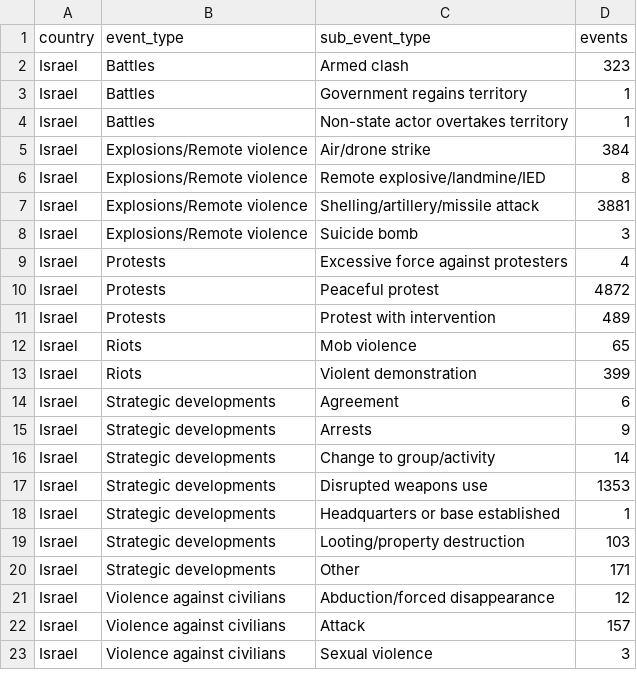
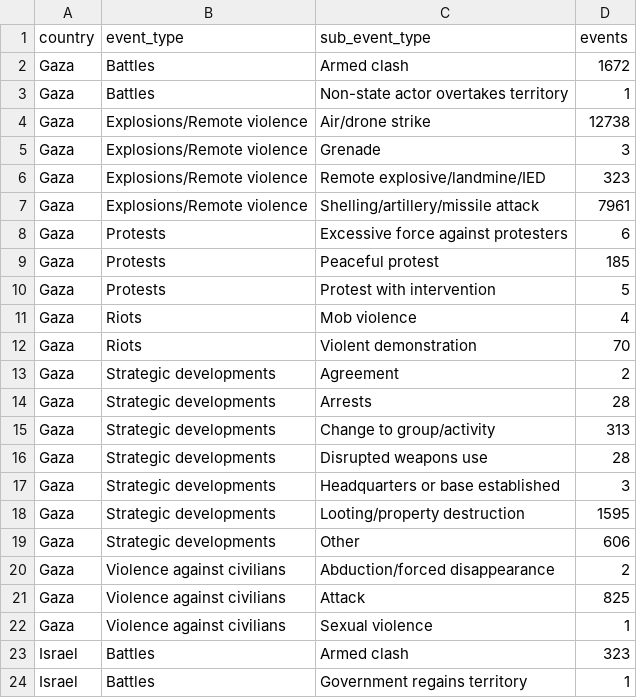
Before and after one commit to matteogrifone22/Data-Visualization-Project, a CSV file: src/Dataset/events_sankey.csv, drawn as a sheet; only a part is shown; the shorter side is filled out with more unchanged rows; the diff covers the shown part only; the diff names each change by its address in the sheet, - before the commit and + after, or states it on an @@ line.

```diff
--- a/src/Dataset/events_sankey.csv
+++ b/src/Dataset/events_sankey.csv
+row 2: Gaza | Battles | Armed clash | 1672
+row 3: Gaza | Battles | Non-state actor overtakes territory | 1
+row 4: Gaza | Explosions/Remote violence | Air/drone strike | 12738
+row 5: Gaza | Explosions/Remote violence | Grenade | 3
+row 6: Gaza | Explosions/Remote violence | Remote explosive/landmine/IED | 323
+row 7: Gaza | Explosions/Remote violence | Shelling/artillery/missile attack | 7961
+row 8: Gaza | Protests | Excessive force against protesters | 6
+row 9: Gaza | Protests | Peaceful protest | 185
+row 10: Gaza | Protests | Protest with intervention | 5
+row 11: Gaza | Riots | Mob violence | 4
+row 12: Gaza | Riots | Violent demonstration | 70
+row 13: Gaza | Strategic developments | Agreement | 2
+row 14: Gaza | Strategic developments | Arrests | 28
+row 15: Gaza | Strategic developments | Change to group/activity | 313
+row 16: Gaza | Strategic developments | Disrupted weapons use | 28
+row 17: Gaza | Strategic developments | Headquarters or base established | 3
+row 18: Gaza | Strategic developments | Looting/property destruction | 1595
+row 19: Gaza | Strategic developments | Other | 606
+row 20: Gaza | Violence against civilians | Abduction/forced disappearance | 2
+row 21: Gaza | Violence against civilians | Attack | 825
+row 22: Gaza | Violence against civilians | Sexual violence | 1
```
Also changed, not shown: 21 removed rows elsewhere in this file, 18 other files.
